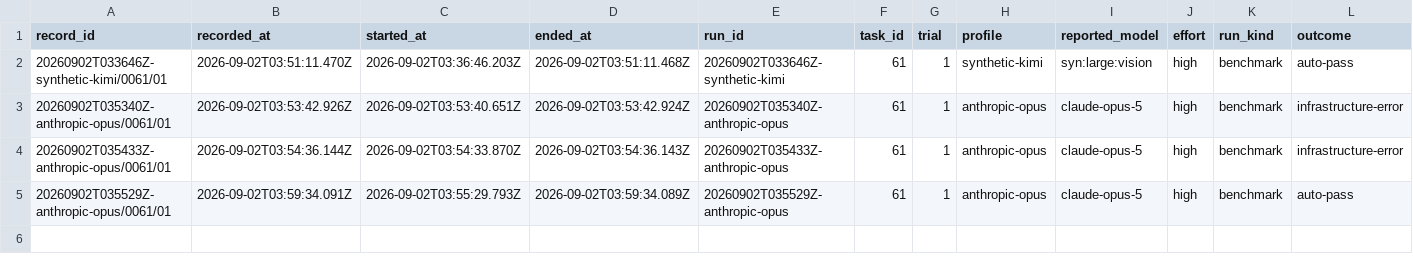
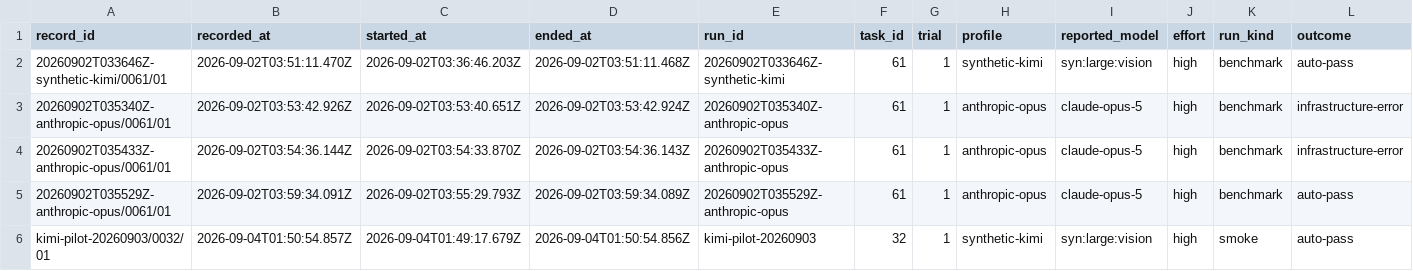
Before and after one commit to midspiral/lemmascript-dafny-benchmark-runs, a CSV file: records/trials.csv, drawn as a sheet; only a part is shown; rows hold the shown columns only; the diff names each change by its address in the sheet, - before the commit and + after, or states it on an @@ line.

Commit message:
tmp run

```diff
--- a/records/trials.csv
+++ b/records/trials.csv
+row 6: kimi-pilot-20260903/0032/01 | 2026-09-04T01:50:54.857Z | 2026-09-04T01:49:17.679Z | 2026-09-04T01:50:54.856Z | kimi-pilot-20260903 | 32 | 1 | synthetic-kimi | syn:large:vision | high | smoke | auto-pass
```
